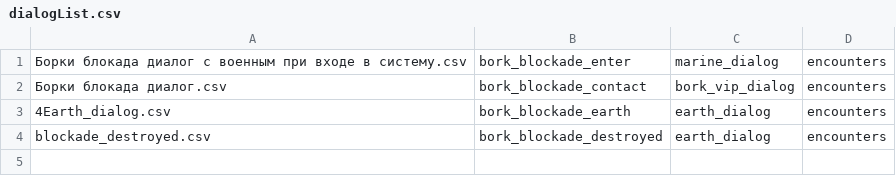
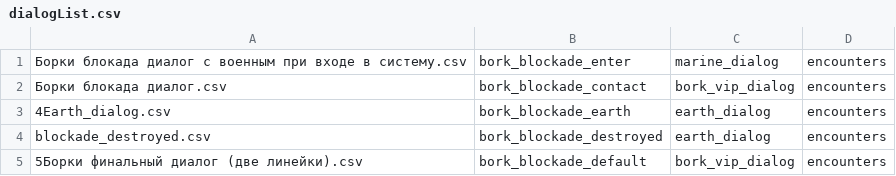
Before and after one commit to fyr77/aurora, a CSV file: doc/dialog sources/Bork blockade/dialogList.csv, drawn as a sheet.

Commit message:
Bork and rogues events can now be completed by buying items

```diff
--- a/doc/dialog sources/Bork blockade/dialogList.csv
+++ b/doc/dialog sources/Bork blockade/dialogList.csv
@@ -4 +4,2 @@
 blockade_destroyed.csv;bork_blockade_destroyed;earth_dialog;encounters
+5Борки финальный диалог (две линейки).csv;bork_blockade_default;bork_vip_dialog;encounters
```
Also changed, not shown: 17 other files.
